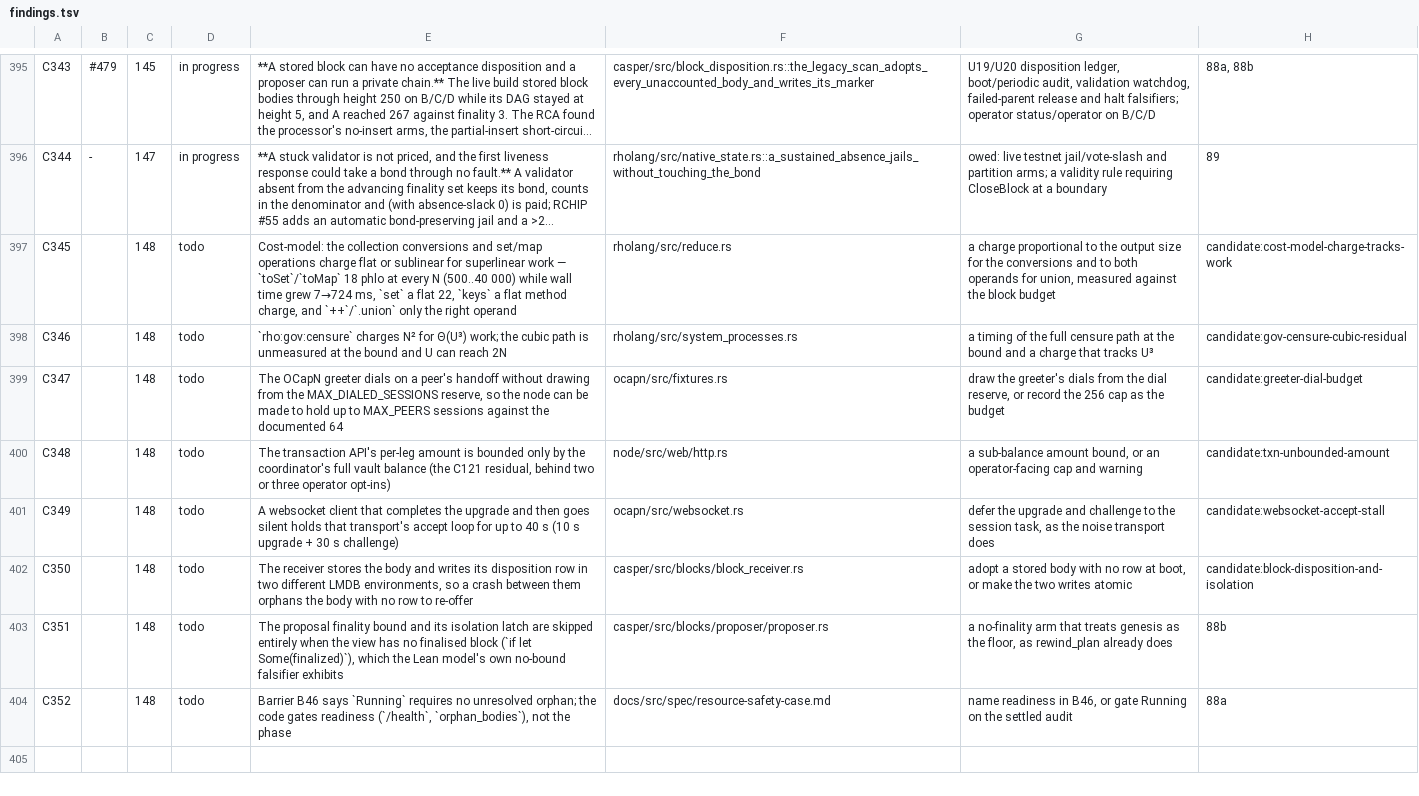
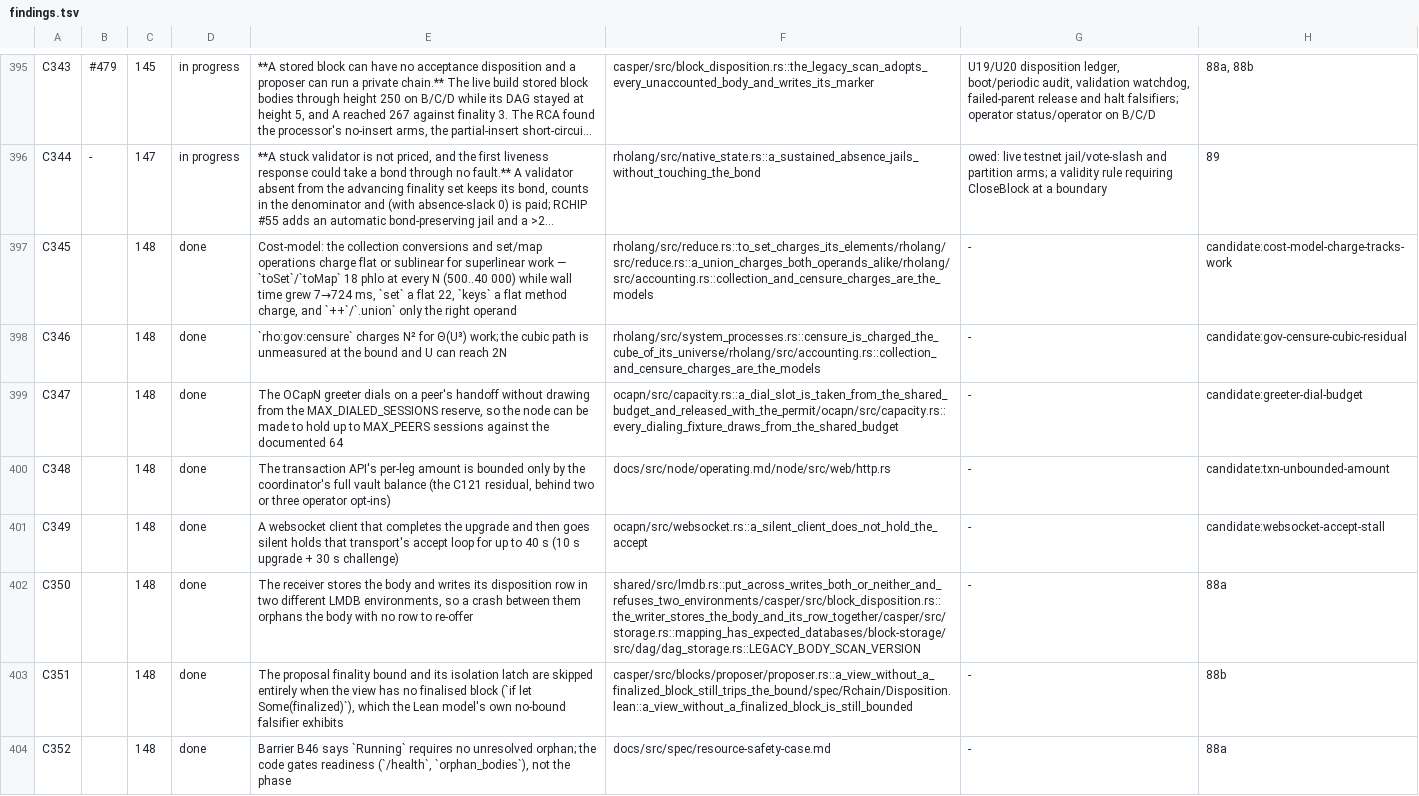
Before and after one commit to aixaria0/rchain-rust, a TSV file: spec/findings.tsv, drawn as a sheet; only a part is shown, gaps mark what is left out; long unchanged cells end in …; the diff names each change by its address in the sheet, - before the commit and + after, or states it on an @@ line.

```diff
--- a/spec/findings.tsv
+++ b/spec/findings.tsv
-D397:D404: todo
+D397:D404: done
-F397: rholang/src/reduce.rs
+F397: rholang/src/reduce.rs::to_set_charges_its_elements/rholang/src/reduce.rs::a_union_charges_both_operands_alike/rholang/src/accounting.rs::collection_and_censure_charges_are_the_models
-G397: a charge proportional to the output size for the conversions and to both operands for union, measured against the block budget
+G397: -
-F398: rholang/src/system_processes.rs
+F398: rholang/src/system_processes.rs::censure_is_charged_the_cube_of_its_universe/rholang/src/accounting.rs::collection_and_censure_charges_are_the_models
-G398: a timing of the full censure path at the bound and a charge that tracks U³
+G398: -
-F399: ocapn/src/fixtures.rs
+F399: ocapn/src/capacity.rs::a_dial_slot_is_taken_from_the_shared_budget_and_released_with_the_permit/ocapn/src/capacity.rs::every_dialing_fixture_draws_from_the_shared_budget
-G399: draw the greeter's dials from the dial reserve, or record the 256 cap as the budget
+G399: -
-F400: node/src/web/http.rs
+F400: docs/src/node/operating.md/node/src/web/http.rs
-G400: a sub-balance amount bound, or an operator-facing cap and warning
+G400: -
-F401: ocapn/src/websocket.rs
+F401: ocapn/src/websocket.rs::a_silent_client_does_not_hold_the_accept
-G401: defer the upgrade and challenge to the session task, as the noise transport does
+G401: -
-F402: casper/src/blocks/block_receiver.rs
+F402: shared/src/lmdb.rs::put_across_writes_both_or_neither_and_refuses_two_environments/casper/src/block_disposition.rs::the_writer_stores_the_body_and_its_row_together/casper/src/storage.rs::mapping_has_expected_databases/block-storage/src/dag/dag_storage.rs::LEGACY_BODY_SCAN_VERSION
-G402: adopt a stored body with no row at boot, or make the two writes atomic
+G402: -
-H402: candidate:block-disposition-and-isolation
+H402: 88a
-F403: casper/src/blocks/proposer/proposer.rs
+F403: casper/src/blocks/proposer/proposer.rs::a_view_without_a_finalized_block_still_trips_the_bound/spec/Rchain/Disposition.lean::a_view_without_a_finalized_block_is_still_bounded
-G403: a no-finality arm that treats genesis as the floor, as rewind_plan already does
+G403: -
-G404: name readiness in B46, or gate Running on the settled audit
+G404: -
```
Also changed, not shown: 14 other files.
